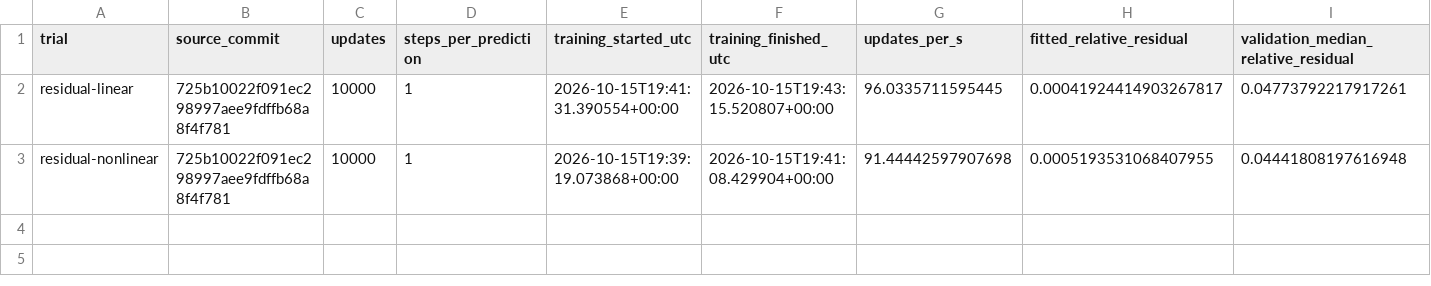
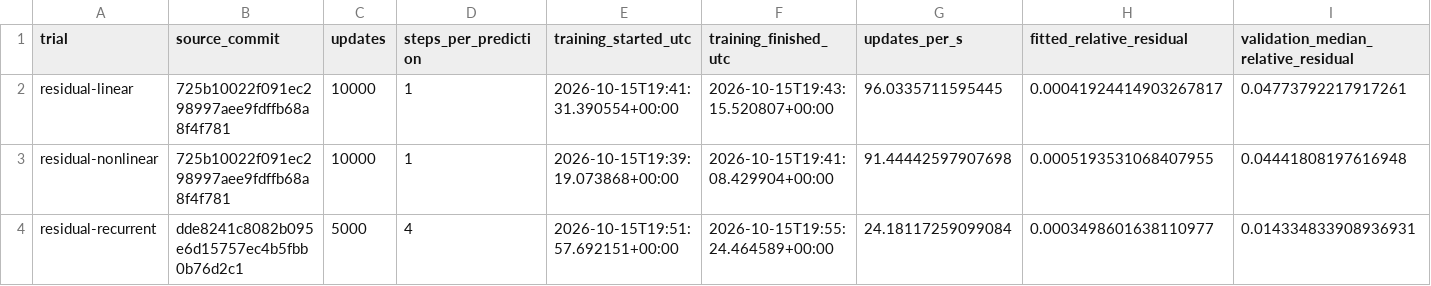
Before and after one commit to MrScripty/rheon-surrogate-lab, a CSV file: docs/plans/water-residual-learning-v1/reports/comparison.csv, drawn as a sheet; only a part is shown; rows hold the shown columns only; the diff names each change by its address in the sheet, - before the commit and + after, or states it on an @@ line.

Commit message:
docs(experiments): retain recurrent improvement and unstable rollout evidence

```diff
--- a/docs/plans/water-residual-learning-v1/reports/comparison.csv
+++ b/docs/plans/water-residual-learning-v1/reports/comparison.csv
+row 4: residual-recurrent | dde8241c8082b095e6d15757ec4b5fbb0b76d2c1 | 5000 | 4 | 2026-10-15T19:51:57.692151+00:00 | 2026-10-15T19:55:24.464589+00:00 | 24.18117259099084 | 0.0003498601638110977 | 0.014334833908936931
```
Also changed, not shown: 4 other files.
